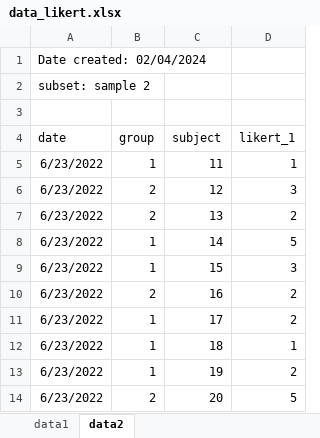
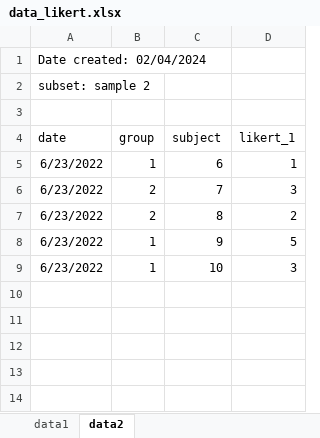
Before and after one commit to ianhussey/reproducible-data-processing-and-visualization-in-r, an Excel workbook: data/raw/data_likert.xlsx, sheet data2, drawn as a sheet; values as stored, in another font and other column widths than the file's, no borders; the diff names each change by its address in the sheet, - before the commit and + after, or states it on an @@ line.

Commit message:
updates to loading data and pipe

```diff
--- a/data/raw/data_likert.xlsx (sheet data2)
+++ b/data/raw/data_likert.xlsx (sheet data2)
-C5 (subject): 11
+C5 (subject): 6
-C6 (subject): 12
+C6 (subject): 7
-C7 (subject): 13
+C7 (subject): 8
-C8 (subject): 14
+C8 (subject): 9
-C9 (subject): 15
+C9 (subject): 10
-row 10: 6/23/2022 | 2 | 16 | 2
-row 11: 6/23/2022 | 1 | 17 | 2
-row 12: 6/23/2022 | 1 | 18 | 1
-row 13: 6/23/2022 | 1 | 19 | 2
-row 14: 6/23/2022 | 2 | 20 | 5
```
Also changed, not shown: sheet data1, 18 other files.
